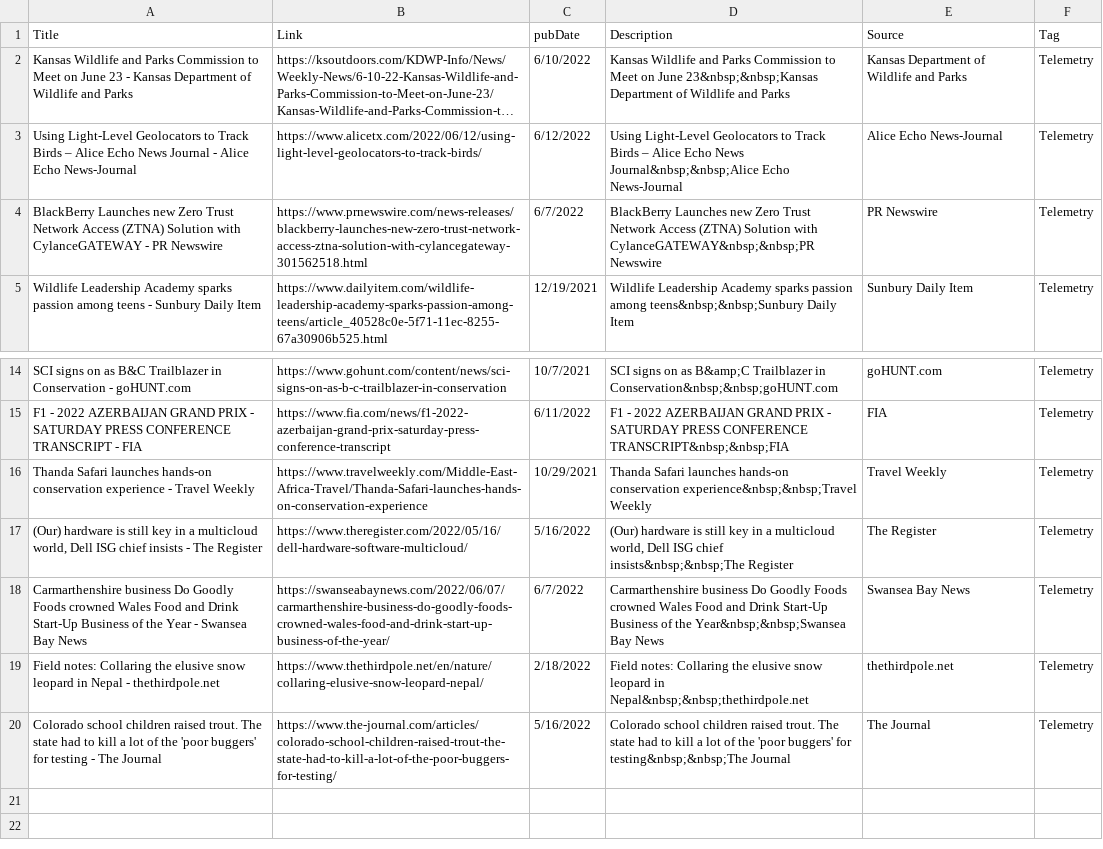
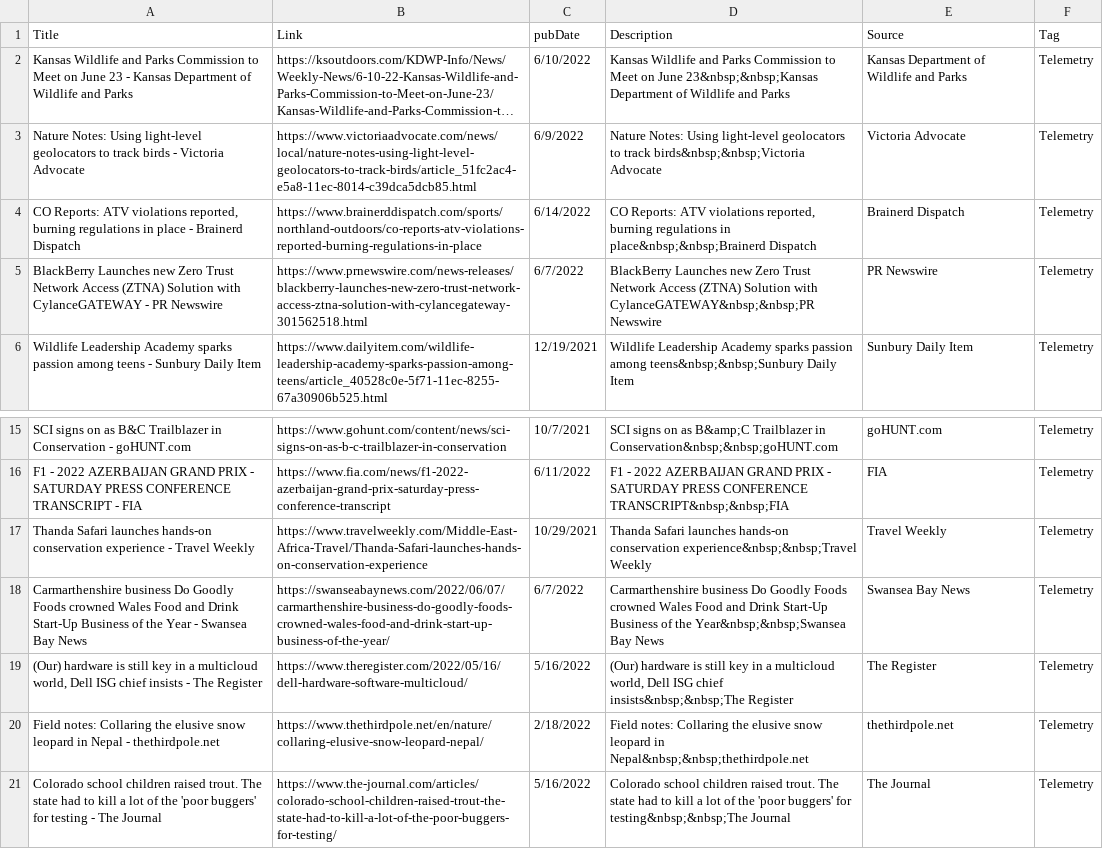
Before and after one commit to alejandraprj/news_reader, a CSV file: path/Telemetry.csv, drawn as a sheet; only a part is shown, gaps mark what is left out; long unchanged cells end in …; the diff names each change by its address in the sheet, - before the commit and + after, or states it on an @@ line.

```diff
--- a/path/Telemetry.csv
+++ b/path/Telemetry.csv
-A3 (Title): Using Light-Level Geolocators to Track Birds – Alice Echo News Journal - Alice Echo News-Journal
+A3 (Title): Nature Notes: Using light-level geolocators to track birds - Victoria Advocate
-B3 (Link): https://www.alicetx.com/2022/06/12/using-light-level-geolocators-to-track-birds/
+B3 (Link): https://www.victoriaadvocate.com/news/local/nature-notes-using-light-level-geolocators-to-track-birds/article_51fc2ac4-e5a8-11ec-8014-c39dca5dcb85.html
-C3 (pubDate): 6/12/2022
+C3 (pubDate): 6/9/2022
-D3 (Description): Using Light-Level Geolocators to Track Birds – Alice Echo News Journal&nbsp;&nbsp;Alice Echo News-Journal
+D3 (Description): Nature Notes: Using light-level geolocators to track birds&nbsp;&nbsp;Victoria Advocate
-E3 (Source): Alice Echo News-Journal
+E3 (Source): Victoria Advocate
+row 4: CO Reports: ATV violations reported, burning regulations in place - Brainerd Dispatch | https://www.brainerddispatch.com/sports/northland-outdoors/co-reports-atv-violations-reported-burning-regulations-in-place | 6/14/2022 | CO Reports: ATV violations reported, burning regulations in place&nbsp;&nbsp;Brainerd Dispatch | Brainerd Dispatch | Telemetry
```
Also changed, not shown: path/AI-Optimization.csv, path/Drones-Aircraft.csv, 32 other files.
